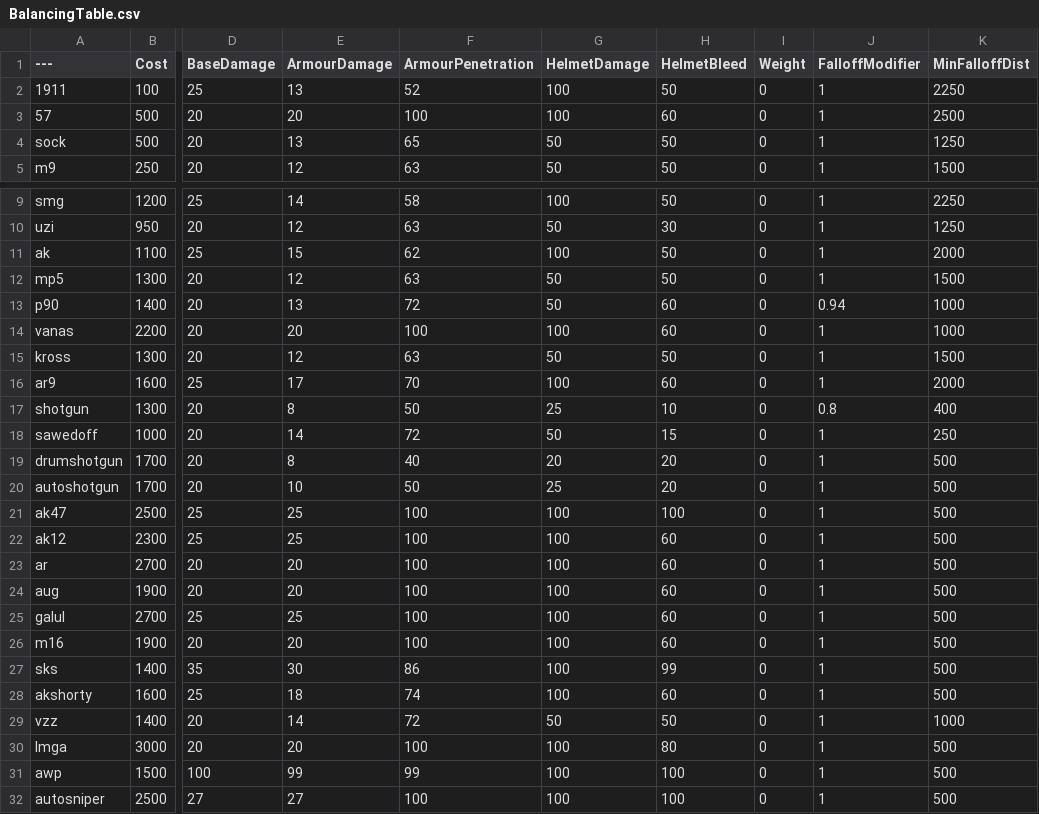
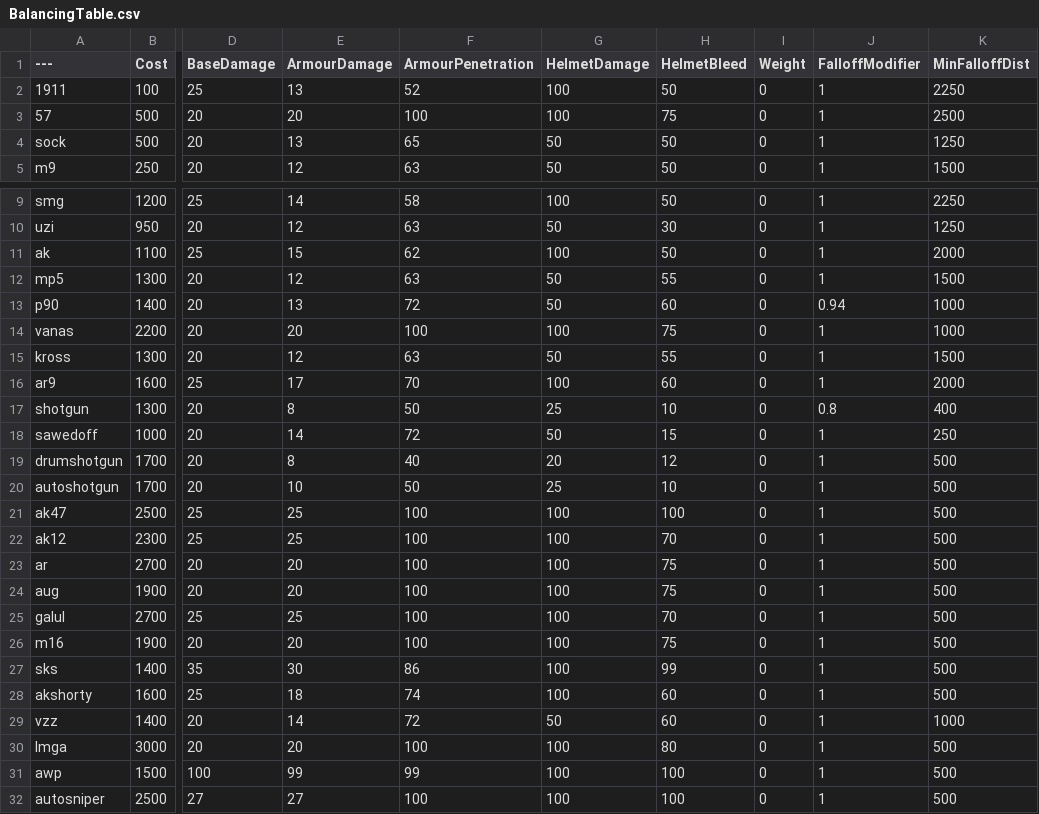
Before and after one commit to Mafuyu03/BalancingTable, a CSV file: BalancingTable.csv, drawn as a sheet; only a part is shown, gaps mark what is left out; the diff names each change by its address in the sheet, - before the commit and + after, or states it on an @@ line.

Commit message:
Update BalancingTable.csv

```diff
--- a/BalancingTable.csv
+++ b/BalancingTable.csv
-H3 (HelmetBleed): 60
+H3 (HelmetBleed): 75
-H12 (HelmetBleed): 50
+H12 (HelmetBleed): 55
-H14 (HelmetBleed): 60
+H14 (HelmetBleed): 75
-H15 (HelmetBleed): 50
+H15 (HelmetBleed): 55
-H19 (HelmetBleed): 20
+H19 (HelmetBleed): 12
-H20 (HelmetBleed): 20
+H20 (HelmetBleed): 10
-H22 (HelmetBleed): 60
+H22 (HelmetBleed): 70
-H23:H24 (HelmetBleed): 60
+H23:H24 (HelmetBleed): 75
-H25 (HelmetBleed): 60
+H25 (HelmetBleed): 70
-H26 (HelmetBleed): 60
+H26 (HelmetBleed): 75
-H29 (HelmetBleed): 50
+H29 (HelmetBleed): 60
```
